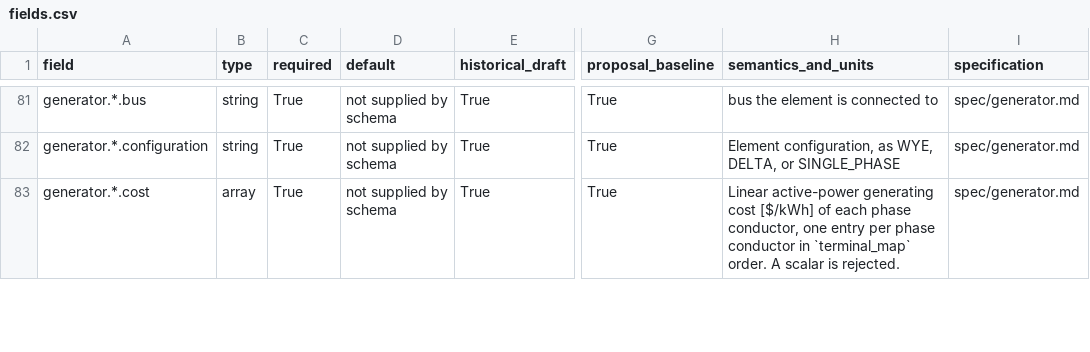
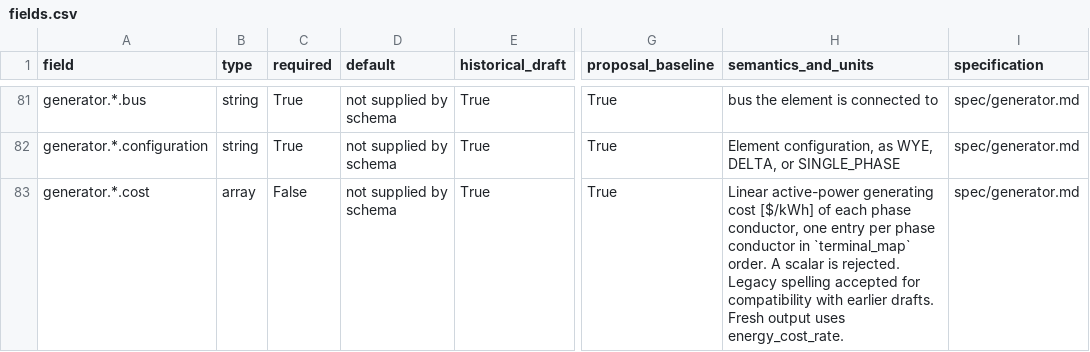
Before and after one commit to distribution-system-opt/dsopt-schema, a CSV file: docs/fields.csv, drawn as a sheet; only a part is shown, gaps mark what is left out; the diff covers the shown part only; the diff names each change by its address in the sheet, - before the commit and + after, or states it on an @@ line.

Commit message:
Align draft BMOPF energy prices with the source and objective proposal
Co-authored-by: Matt Deakin <matthew.deakin@newcastle.ac.uk>

```diff
--- a/docs/fields.csv
+++ b/docs/fields.csv
-C83 (required): True
+C83 (required): False
-H83 (semantics_and_units): …is rejected.
+H83 (semantics_and_units): …is rejected. Legacy spelling accepted for compatibility with earlier drafts. Fresh output uses energy_cost_rate.
```
Also changed, not shown: 3 added rows and 2 edited cells elsewhere in this file, 8 other files.
